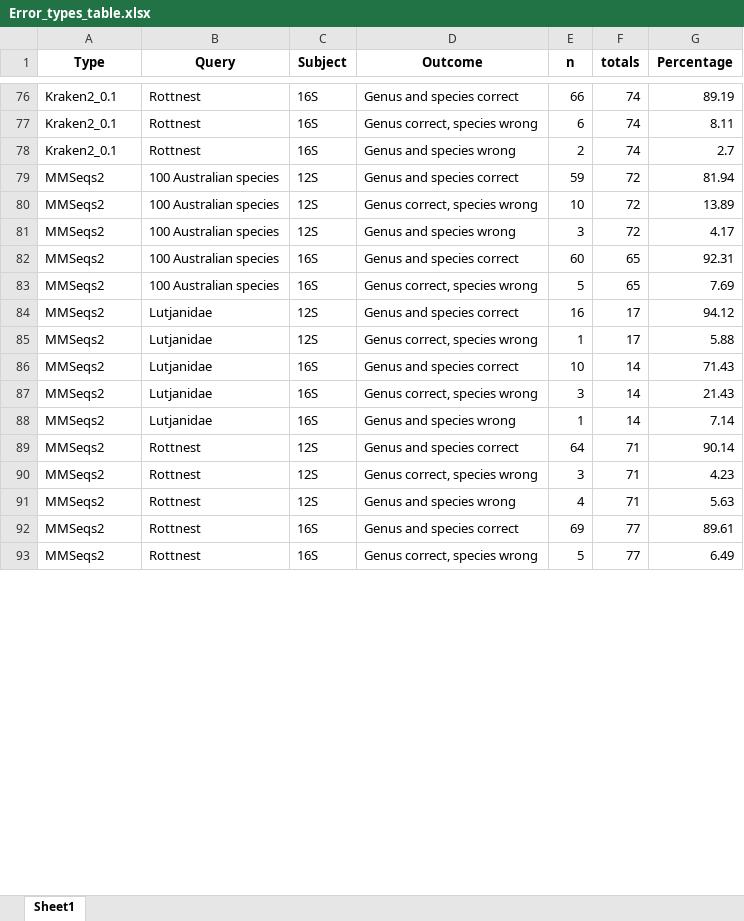
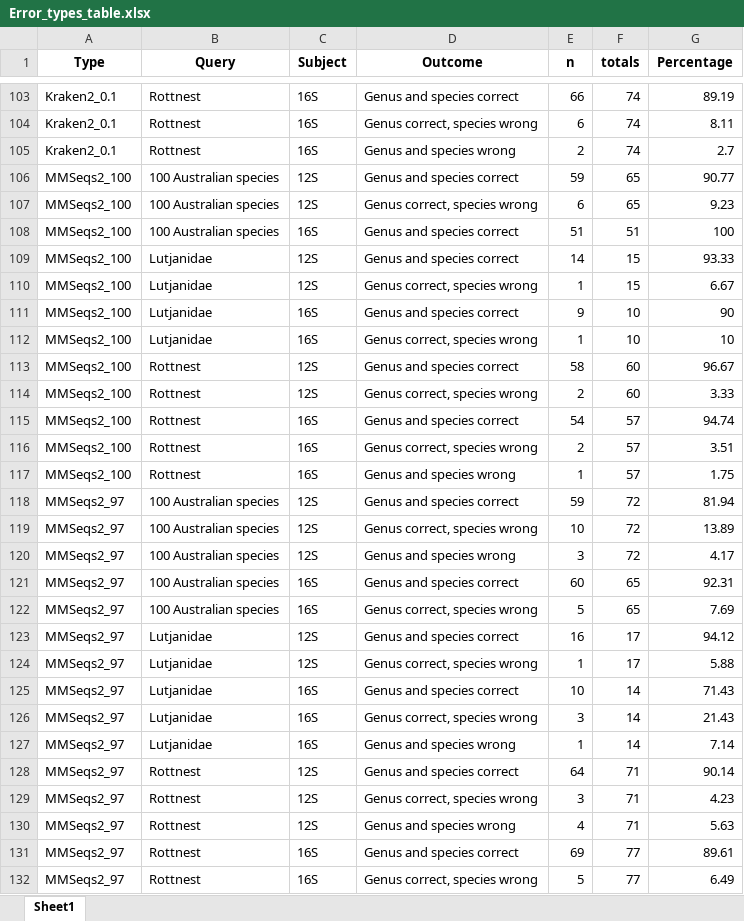
Before and after one commit to Computational-Biology-OceanOmics/OceanOmics-classifier-comparison, an Excel workbook: results/tables/Error_types_table.xlsx, sheet Sheet1, drawn as a sheet; only a part is shown, gaps mark what is left out; values as stored, in another font and other column widths than the file's, no borders; addresses are those after the commit; the diff covers the shown part only; the diff names each change by its address in the sheet, - before the commit and + after, or states it on an @@ line.

```diff
--- a/results/tables/Error_types_table.xlsx (sheet Sheet1)
+++ b/results/tables/Error_types_table.xlsx (sheet Sheet1)
+row 106: MMSeqs2_100 | 100 Australian species | 12S | Genus and species correct | 59 | 65 | 90.77
+row 107: MMSeqs2_100 | 100 Australian species | 12S | Genus correct, species wrong | 6 | 65 | 9.23
+row 108: MMSeqs2_100 | 100 Australian species | 16S | Genus and species correct | 51 | 51 | 100
+row 109: MMSeqs2_100 | Lutjanidae | 12S | Genus and species correct | 14 | 15 | 93.33
+row 110: MMSeqs2_100 | Lutjanidae | 12S | Genus correct, species wrong | 1 | 15 | 6.67
+row 111: MMSeqs2_100 | Lutjanidae | 16S | Genus and species correct | 9 | 10 | 90
+row 112: MMSeqs2_100 | Lutjanidae | 16S | Genus correct, species wrong | 1 | 10 | 10
+row 113: MMSeqs2_100 | Rottnest | 12S | Genus and species correct | 58 | 60 | 96.67
+row 114: MMSeqs2_100 | Rottnest | 12S | Genus correct, species wrong | 2 | 60 | 3.33
+row 115: MMSeqs2_100 | Rottnest | 16S | Genus and species correct | 54 | 57 | 94.74
+row 116: MMSeqs2_100 | Rottnest | 16S | Genus correct, species wrong | 2 | 57 | 3.51
+row 117: MMSeqs2_100 | Rottnest | 16S | Genus and species wrong | 1 | 57 | 1.75
-A118:A132 (Type): MMSeqs2
+A118:A132 (Type): MMSeqs2_97
```
Also changed, not shown: 42 added rows, 8 removed rows and 28 edited cells elsewhere in this sheet, results/tables/All_F1_tables.xlsx, results/tables/Counted_correctness.xlsx, 40 other files.
